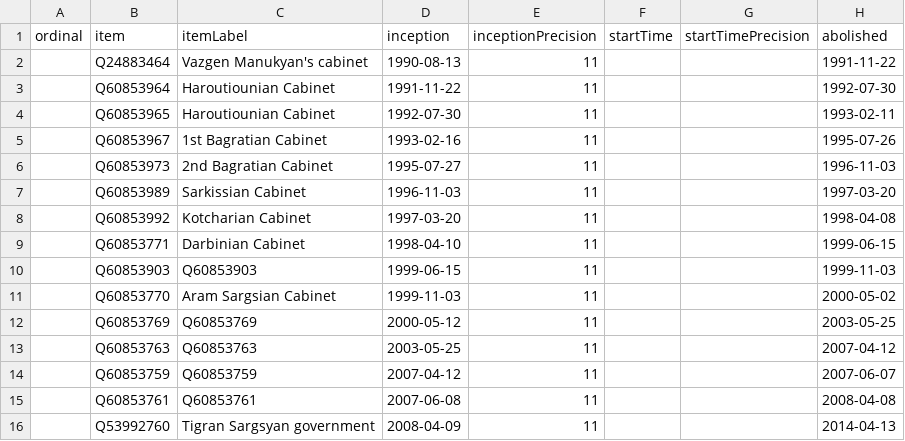
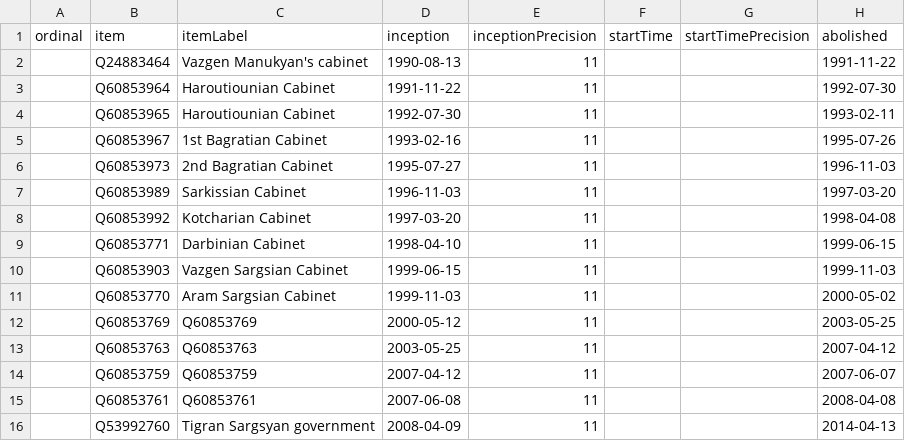
Before and after one commit to every-politician-scrapers/armenia-ministers, a CSV file: wikidata/results/all-cabinets.csv, drawn as a sheet; only a part is shown; the diff names each change by its address in the sheet, - before the commit and + after, or states it on an @@ line.

Commit message:
Run SPARQL queries

```diff
--- a/wikidata/results/all-cabinets.csv
+++ b/wikidata/results/all-cabinets.csv
-C10 (itemLabel): Q60853903
+C10 (itemLabel): Vazgen Sargsian Cabinet
```
